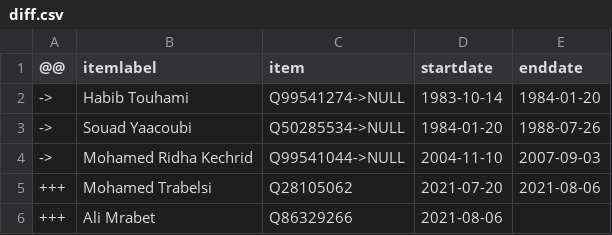
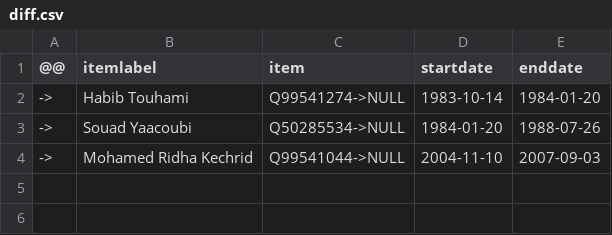
Before and after one commit to every-politician-scrapers/tunisia-ministers, a CSV file: sources/health-frwiki/diff.csv, drawn as a sheet; the diff names each change by its address in the sheet, - before the commit and + after, or states it on an @@ line.

```diff
--- a/sources/health-frwiki/diff.csv
+++ b/sources/health-frwiki/diff.csv
-row 5: +++ | Mohamed Trabelsi | Q28105062 | 2021-07-20 | 2021-08-06
-row 6: +++ | Ali Mrabet | Q86329266 | 2021-08-06
```
Also changed, not shown: sources/cabinet-enwiki/diff.csv, sources/employment-frwiki/diff.csv, 33 other files.
